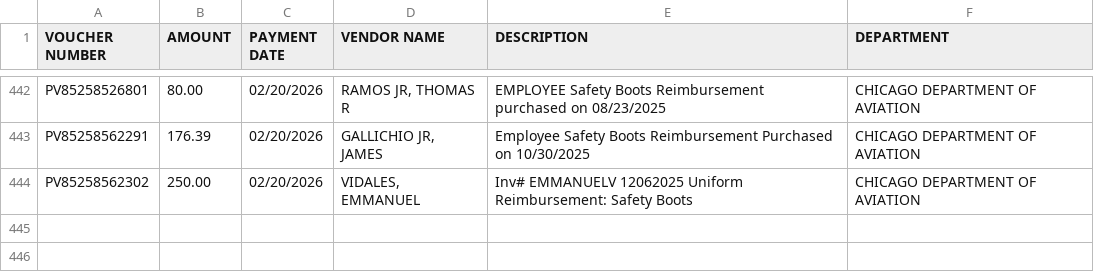
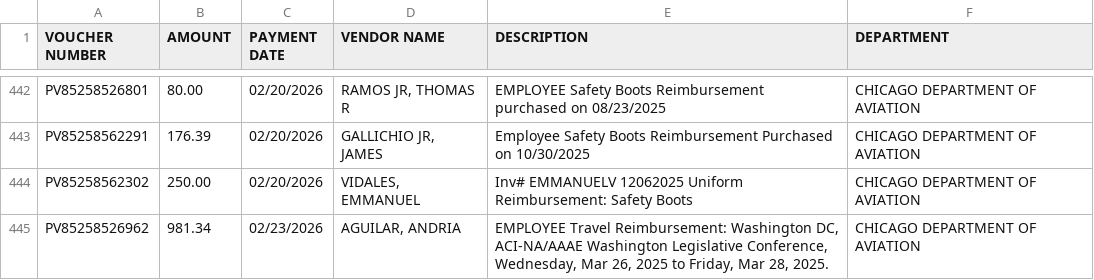
Before and after one commit to hgorledeenn/Chicago-Reimbursements-site, a CSV file: docs/dept-csvs/chicago-department-of-aviation.csv, drawn as a sheet; only a part is shown, gaps mark what is left out.

```diff
--- a/docs/dept-csvs/chicago-department-of-aviation.csv
+++ b/docs/dept-csvs/chicago-department-of-aviation.csv
@@ -444 +444,2 @@ PV85258562291,176.39,02/20/2026,"GALLICHIO JR, JAMES",Employee Safety Boots Reim
 PV85258562302,250.00,02/20/2026,"VIDALES, EMMANUEL",Inv# EMMANUELV 12062025 Uniform Reimbursement: Safety Boots,CHICAGO DEPARTMENT OF AVIATION
+PV85258526962,981.34,02/23/2026,"AGUILAR, ANDRIA","EMPLOYEE Travel Reimbursement: Washington DC, ACI-NA/AAAE Washington Legislative Conference, Wednesday, Mar 26, 2025 to Friday, Mar 28, 2025.",CHICAGO DEPARTMENT OF AVIATION
```
Also changed, not shown: docs/dept-csvs/chicago-department-of-transportation.csv, docs/dept-csvs/chicago-fire-department.csv, 6 other files.
